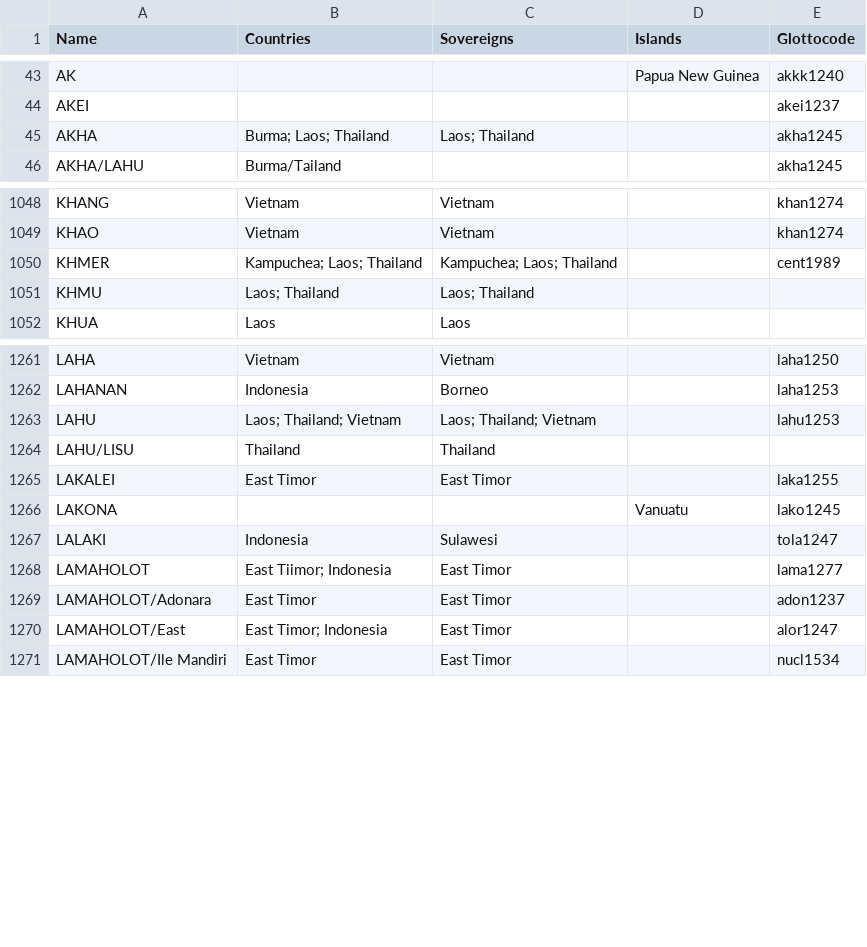
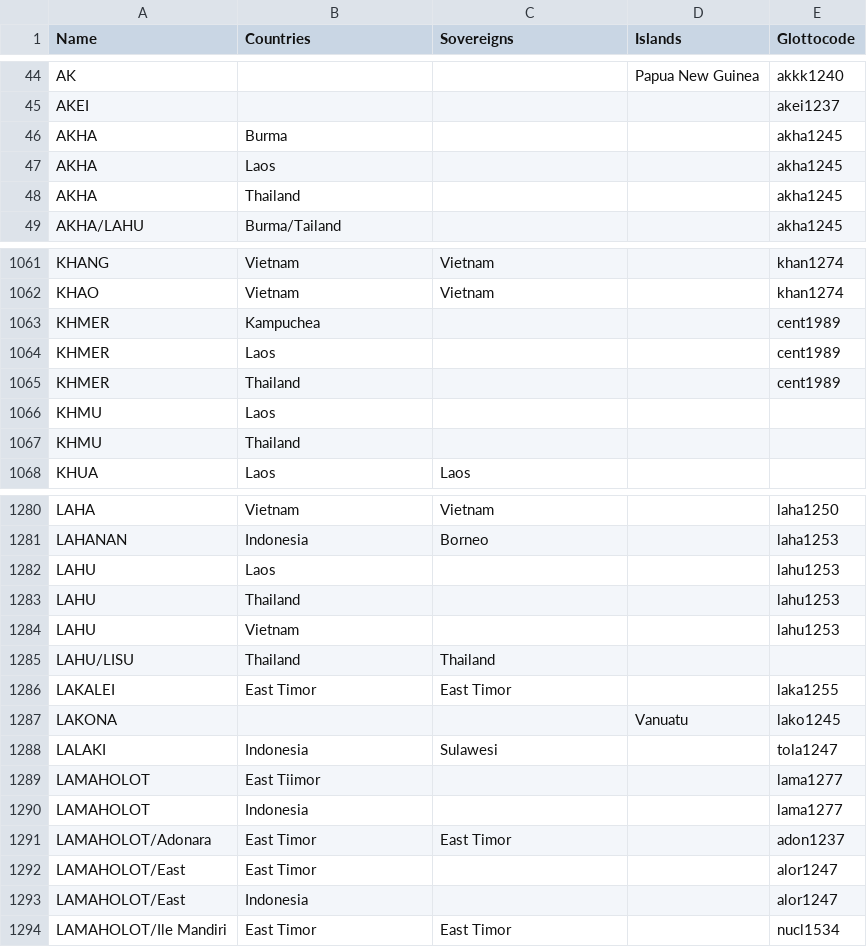
Before and after one commit to cldf-datasets/languageatlasofthepacificarea, a CSV file: etc/languages.csv, drawn as a sheet; only a part is shown, gaps mark what is left out; the diff covers the shown part only.

```diff
--- a/etc/languages.csv
+++ b/etc/languages.csv
@@ -44,3 +45,5 @@ AK,,,Papua New Guinea,akkk1240
 AKEI,,,,akei1237
-AKHA,Burma; Laos; Thailand,Laos; Thailand,,akha1245
+AKHA,Burma,,,akha1245
+AKHA,Laos,,,akha1245
+AKHA,Thailand,,,akha1245
 AKHA/LAHU,Burma/Tailand,,,akha1245
@@ -1049,4 +1062,7 @@ KHANG,Vietnam,Vietnam,,khan1274
 KHAO,Vietnam,Vietnam,,khan1274
-KHMER,Kampuchea; Laos; Thailand,Kampuchea; Laos; Thailand,,cent1989
-KHMU,Laos; Thailand,Laos; Thailand,,
+KHMER,Kampuchea,,,cent1989
+KHMER,Laos,,,cent1989
+KHMER,Thailand,,,cent1989
+KHMU,Laos,,,
+KHMU,Thailand,,,
 KHUA,Laos,Laos,,
@@ -1262,3 +1281,5 @@ LAHA,Vietnam,Vietnam,,laha1250
 LAHANAN,Indonesia,Borneo,,laha1253
-LAHU,Laos; Thailand; Vietnam,Laos; Thailand; Vietnam,,lahu1253
+LAHU,Laos,,,lahu1253
+LAHU,Thailand,,,lahu1253
+LAHU,Vietnam,,,lahu1253
 LAHU/LISU,Thailand,Thailand,,
@@ -1267,5 +1288,7 @@ LAKONA,,,Vanuatu,lako1245
 LALAKI,Indonesia,Sulawesi,,tola1247
-LAMAHOLOT,East Tiimor; Indonesia,East Timor,,lama1277
+LAMAHOLOT,East Tiimor,,,lama1277
+LAMAHOLOT,Indonesia,,,lama1277
 LAMAHOLOT/Adonara,East Timor,East Timor,,adon1237
-LAMAHOLOT/East,East Timor; Indonesia,East Timor,,alor1247
+LAMAHOLOT/East,East Timor,,,alor1247
+LAMAHOLOT/East,Indonesia,,,alor1247
 LAMAHOLOT/Ile Mandiri,East Timor,East Timor,,nucl1534
```
Also changed, not shown: 32 added rows and 49 edited cells elsewhere in this file, 1 other file.
